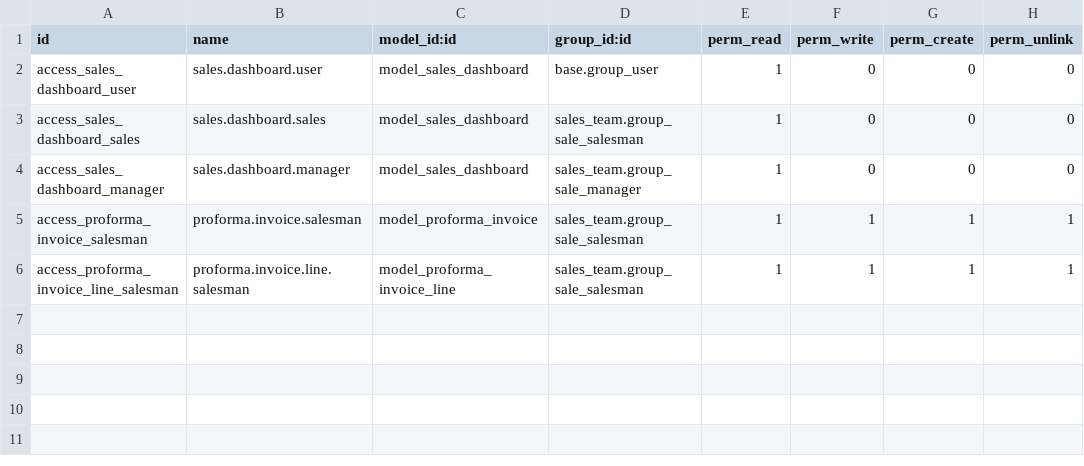
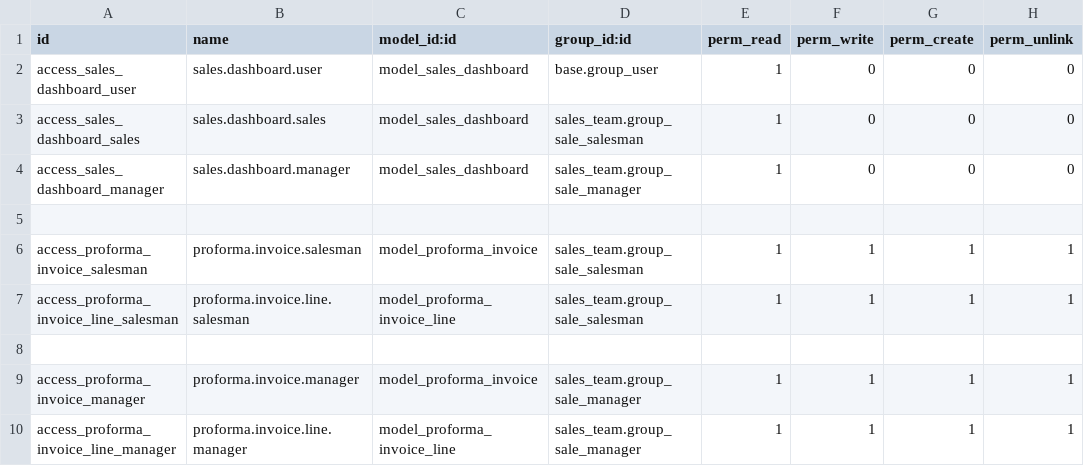
Before and after one commit to diptisahu999/Solitechsolar, a CSV file: proforma_invoice/security/ir.model.access.csv, drawn as a sheet.

Commit message:
Permission group added to custom proformaiinvoice app , own document and team document for head

```diff
--- a/proforma_invoice/security/ir.model.access.csv
+++ b/proforma_invoice/security/ir.model.access.csv
@@ -4,3 +4,7 @@ access_sales_dashboard_sales,sales.dashboard.sales,model_sales_dashboard,sales_t
 access_sales_dashboard_manager,sales.dashboard.manager,model_sales_dashboard,sales_team.group_sale_manager,1,0,0,0
+
 access_proforma_invoice_salesman,proforma.invoice.salesman,model_proforma_invoice,sales_team.group_sale_salesman,1,1,1,1
 access_proforma_invoice_line_salesman,proforma.invoice.line.salesman,model_proforma_invoice_line,sales_team.group_sale_salesman,1,1,1,1
+
+access_proforma_invoice_manager,proforma.invoice.manager,model_proforma_invoice,sales_team.group_sale_manager,1,1,1,1
+access_proforma_invoice_line_manager,proforma.invoice.line.manager,model_proforma_invoice_line,sales_team.group_sale_manager,1,1,1,1
```
Also changed, not shown: 2 other files.
